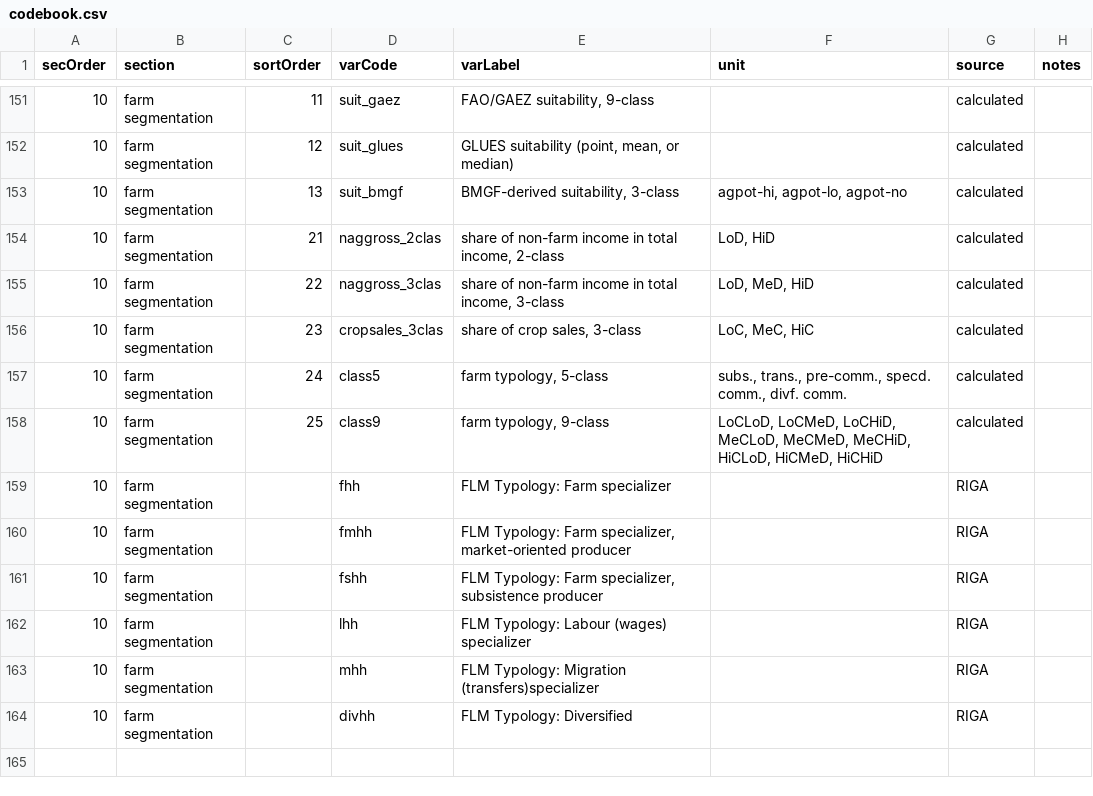
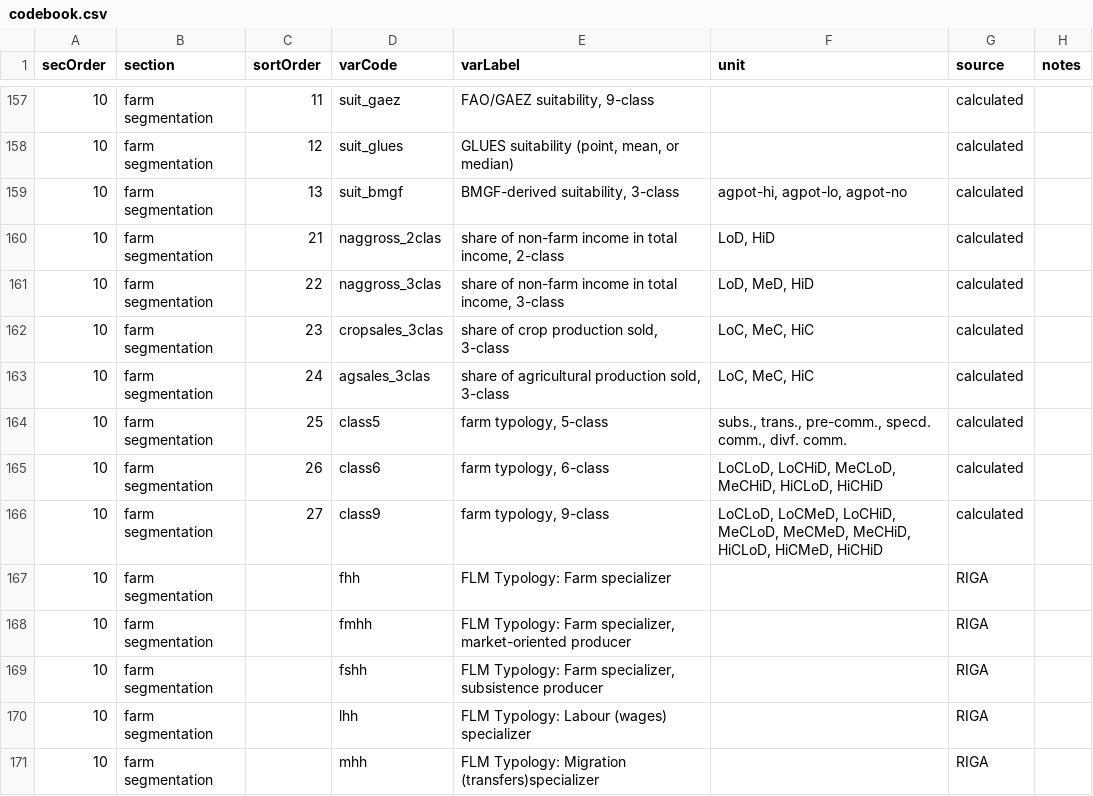
Before and after one commit to mbacou/2017-ispc, a CSV file: data/codebook.csv, drawn as a sheet; only a part is shown, gaps mark what is left out; the shorter side is filled out with more unchanged rows; the diff covers the shown part only.

```diff
--- a/data/codebook.csv
+++ b/data/codebook.csv
@@ -155,5 +161,7 @@ secOrder,section,sortOrder,varCode,varLabel,unit,source,notes
 10,farm segmentation,22,naggross_3clas,"share of non-farm income in total income, 3-class","LoD, MeD, HiD",calculated,
-10,farm segmentation,23,cropsales_3clas,"share of crop sales, 3-class","LoC, MeC, HiC",calculated,
-10,farm segmentation,24,class5,"farm typology, 5-class","subs., trans., pre-comm., specd. comm., divf. comm.",calculated,
-10,farm segmentation,25,class9,"farm typology, 9-class","LoCLoD, LoCMeD, LoCHiD, MeCLoD, MeCMeD, MeCHiD, HiCLoD, HiCMeD, HiCHiD",calculated,
+10,farm segmentation,23,cropsales_3clas,"share of crop production sold, 3-class","LoC, MeC, HiC",calculated,
+10,farm segmentation,24,agsales_3clas,"share of agricultural production sold, 3-class","LoC, MeC, HiC",calculated,
+10,farm segmentation,25,class5,"farm typology, 5-class","subs., trans., pre-comm., specd. comm., divf. comm.",calculated,
+10,farm segmentation,26,class6,"farm typology, 6-class","LoCLoD, LoCHiD, MeCLoD, MeCHiD, HiCLoD, HiCHiD",calculated,
+10,farm segmentation,27,class9,"farm typology, 9-class","LoCLoD, LoCMeD, LoCHiD, MeCLoD, MeCMeD, MeCHiD, HiCLoD, HiCMeD, HiCHiD",calculated,
 10,farm segmentation,,fhh,FLM Typology: Farm specializer,,RIGA,
```
Also changed, not shown: 6 added rows and 12 edited cells elsewhere in this file, 28 other files.
